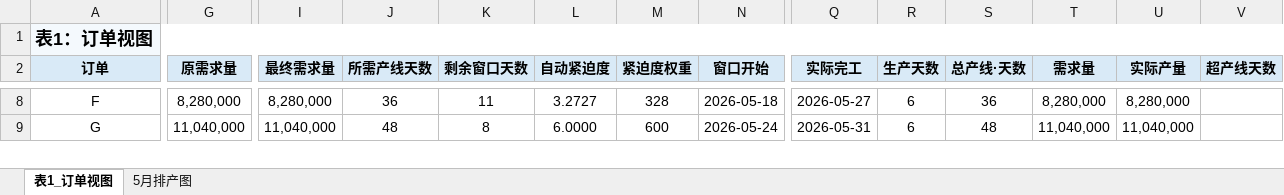
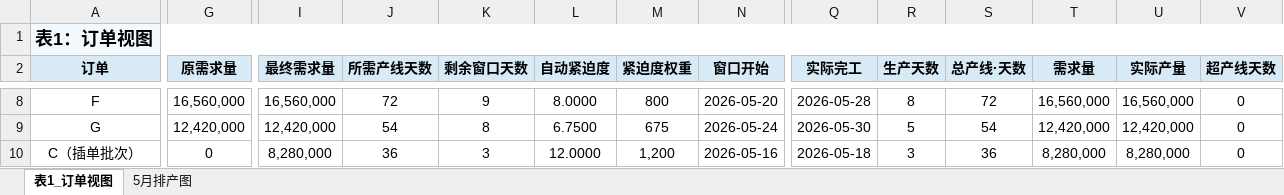
Before and after one commit to shuhan598/cp_sat_scheduler_project, an Excel workbook: CP_SAT_插单排产结果.xlsx, sheet 表1_订单视图, drawn as a sheet; only a part is shown, gaps mark what is left out; values as stored, in another font and other column widths than the file's, no borders; rows hold the shown columns only; the diff covers the shown part only; the diff names each change by its address in the sheet, - before the commit and + after, or states it on an @@ line.

```diff
--- a/CP_SAT_插单排产结果.xlsx (sheet 表1_订单视图)
+++ b/CP_SAT_插单排产结果.xlsx (sheet 表1_订单视图)
-G8 (原需求量): 8,280,000
+G8 (原需求量): 16,560,000
-I8 (最终需求量): 8,280,000
+I8 (最终需求量): 16,560,000
-J8 (所需产线天数): 36
+J8 (所需产线天数): 72
-K8 (剩余窗口天数): 11
+K8 (剩余窗口天数): 9
-L8 (自动紧迫度): 3.2727
+L8 (自动紧迫度): 8.0000
-M8 (紧迫度权重): 328
+M8 (紧迫度权重): 800
-N8 (窗口开始): 2026-05-18
+N8 (窗口开始): 2026-05-20
-Q8 (实际完工): 2026-05-27
+Q8 (实际完工): 2026-05-28
-R8 (生产天数): 6
+R8 (生产天数): 8
-S8 (总产线·天数): 36
+S8 (总产线·天数): 72
-T8 (需求量): 8,280,000
+T8 (需求量): 16,560,000
-U8 (实际产量): 8,280,000
+U8 (实际产量): 16,560,000
-V8:V9 (超产线天数): (empty)
+V8:V9 (超产线天数): 0
-G9 (原需求量): 11,040,000
+G9 (原需求量): 12,420,000
-I9 (最终需求量): 11,040,000
+I9 (最终需求量): 12,420,000
-J9 (所需产线天数): 48
+J9 (所需产线天数): 54
-L9 (自动紧迫度): 6.0000
+L9 (自动紧迫度): 6.7500
-M9 (紧迫度权重): 600
+M9 (紧迫度权重): 675
-Q9 (实际完工): 2026-05-31
+Q9 (实际完工): 2026-05-30
-R9 (生产天数): 6
+R9 (生产天数): 5
-S9 (总产线·天数): 48
+S9 (总产线·天数): 54
-T9 (需求量): 11,040,000
+T9 (需求量): 12,420,000
-U9 (实际产量): 11,040,000
+U9 (实际产量): 12,420,000
+row 10: C（插单批次） | 0 | 8,280,000 | 36 | 3 | 12.0000 | 1,200 | 2026-05-16 | 2026-05-18 | 3 | 36 | 8,280,000 | 8,280,000 | 0
```
Also changed, not shown: 81 edited cells elsewhere in this sheet, sheet 5月排产图, CP_SAT_排产结果.xlsx, input_orders.xlsx, 6 other files.
